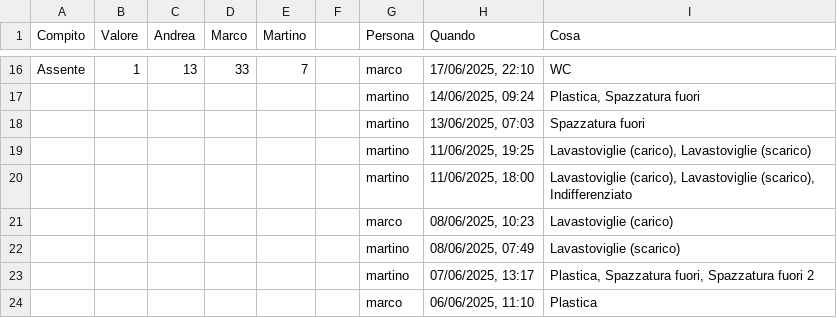
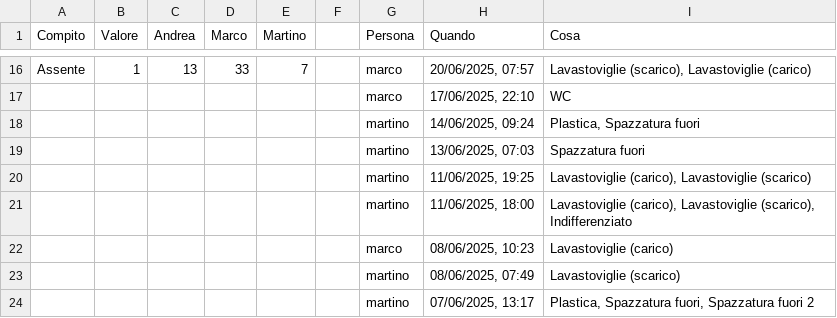
Before and after one commit to BertrandPouget/v0-litpi, a CSV file: data/chores.csv, drawn as a sheet; only a part is shown, gaps mark what is left out; the shorter side is filled out with more unchanged rows; the diff covers the shown part only; the diff names each change by its address in the sheet, - before the commit and + after, or states it on an @@ line.

```diff
--- a/data/chores.csv
+++ b/data/chores.csv
-H16 (Quando): 17/06/2025, 22:10
+H16 (Quando): 20/06/2025, 07:57
-I16 (Cosa): WC
+I16 (Cosa): Lavastoviglie (scarico), Lavastoviglie (carico)
+row 17:  |  |  |  |  |  | marco | 17/06/2025, 22:10 | WC
```
Also changed, not shown: 32 edited cells elsewhere in this file.
